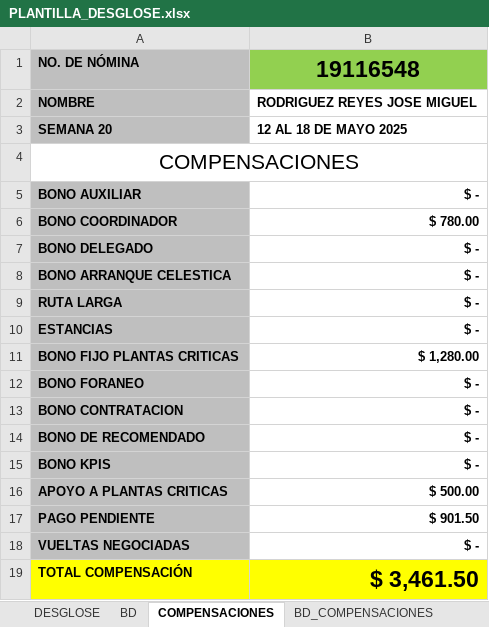
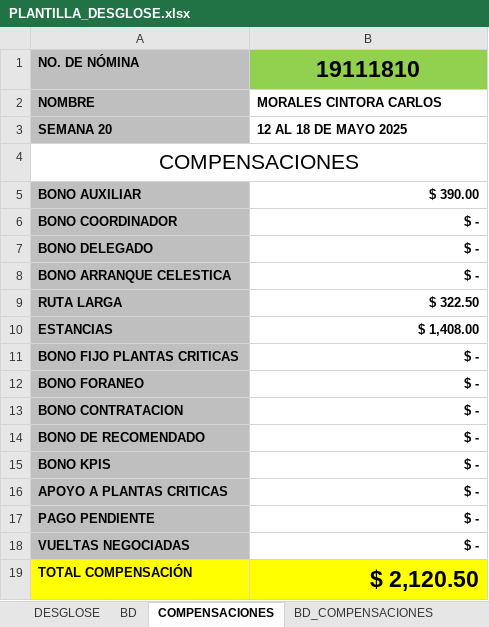
Before and after one commit to YeraldoCode/compensaciones_web, an Excel workbook: data/PLANTILLA_DESGLOSE.xlsx, sheet COMPENSACIONES, drawn as a sheet; values as stored, in another font and other column widths than the file's, no borders; the diff names each change by its address in the sheet, - before the commit and + after, or states it on an @@ line.

Commit message:
Update file handling: replace Plantilla_compensaciones.xlsx with PLANTILLA_DESGLOSE.xlsx and adjust related logic

```diff
--- a/data/PLANTILLA_DESGLOSE.xlsx (sheet COMPENSACIONES)
+++ b/data/PLANTILLA_DESGLOSE.xlsx (sheet COMPENSACIONES)
-B1: 19116548
+B1: 19111810
-B2: RODRIGUEZ REYES JOSE MIGUEL
+B2: MORALES CINTORA CARLOS
-B5: $ -
+B5: $ 390.00
-B6: $ 780.00
+B6: $ -
-B9: $ -
+B9: $ 322.50
-B10: $ -
+B10: $ 1,408.00
-B11: $ 1,280.00
+B11: $ -
-B16: $ 500.00
+B16: $ -
-B17: $ 901.50
+B17: $ -
-B19: $ 3,461.50
+B19: $ 2,120.50
```
Also changed, not shown: sheet BD, sheet BD_COMPENSACIONES, sheet DESGLOSE, 3 other files.
